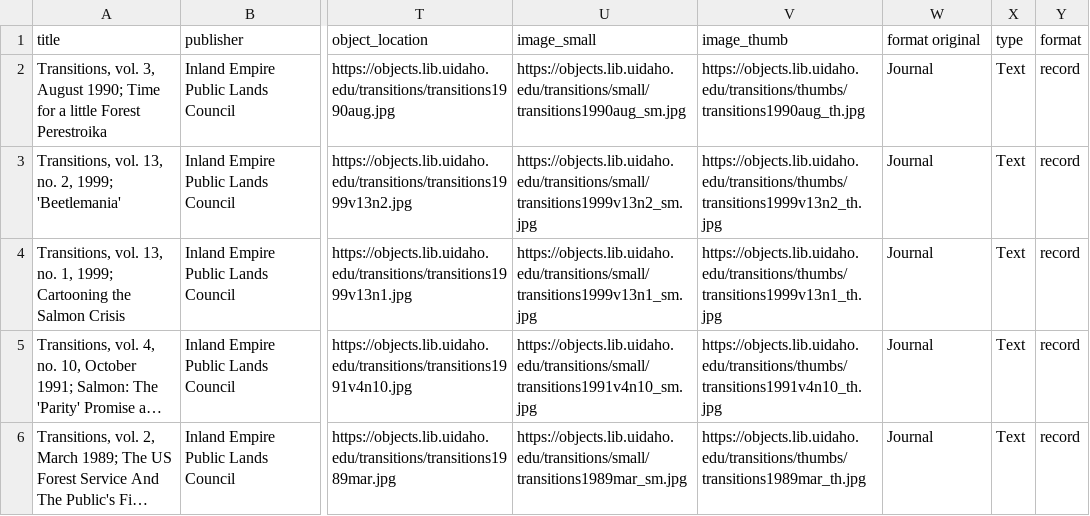
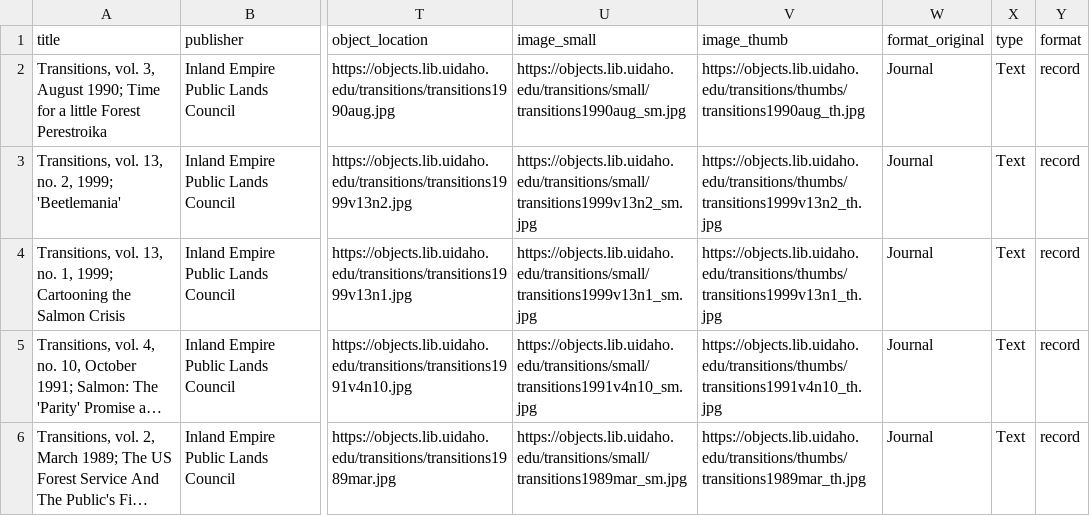
Before and after one commit to uidaholib/documents-digital-collections-template, a CSV file: _data/transitions.csv, drawn as a sheet; only a part is shown, gaps mark what is left out; long unchanged cells end in …; the diff names each change by its address in the sheet, - before the commit and + after, or states it on an @@ line.

```diff
--- a/_data/transitions.csv
+++ b/_data/transitions.csv
-W1: format original
+W1: format_original
```
Also changed, not shown: _data/config-metadata.csv, 2 other files.
